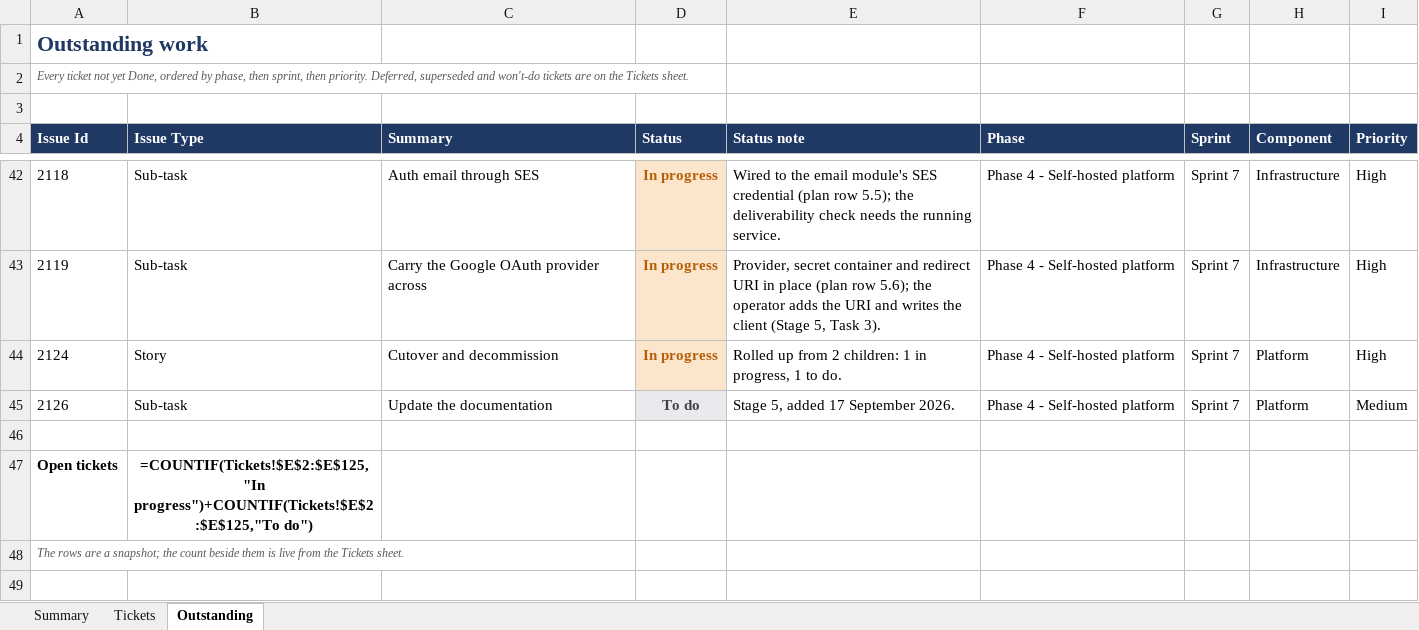
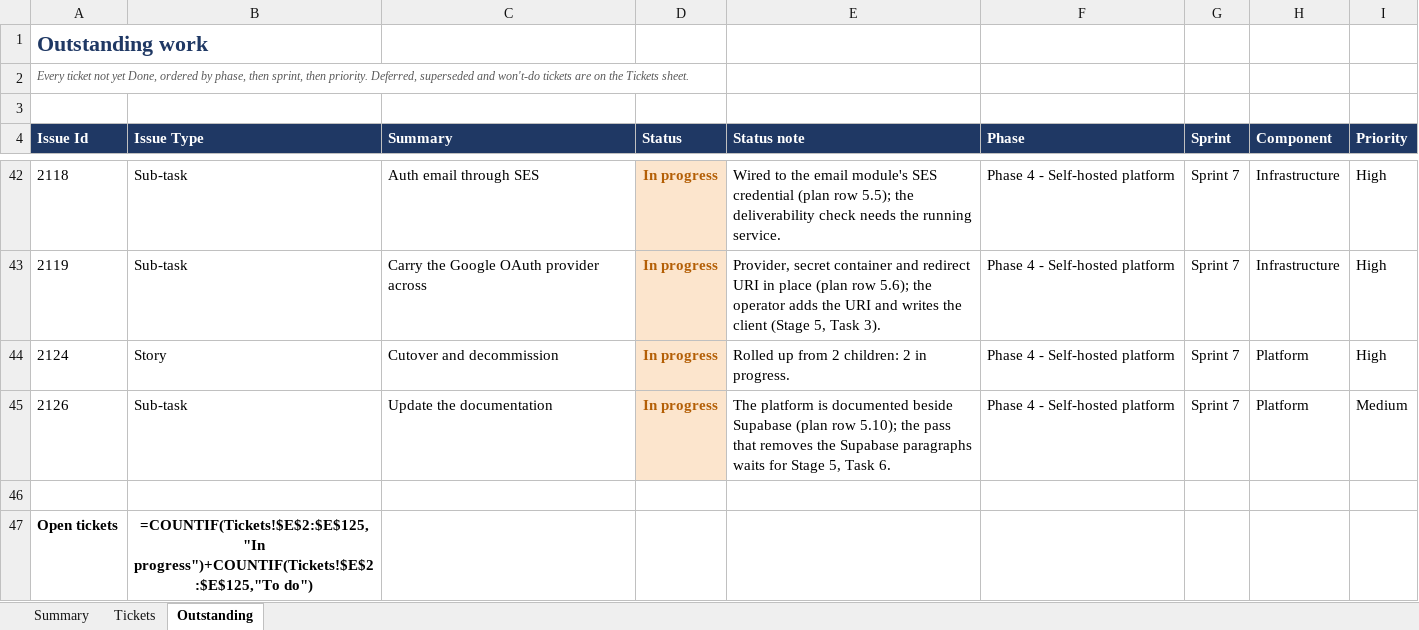
Before and after one commit to Fraser-Matcham/legalworkflows-source, an Excel workbook: docs/delivery-plan/v2/delivery-status.xlsx, sheet Outstanding, drawn as a sheet; only a part is shown, gaps mark what is left out; the shorter side is filled out with more unchanged rows; values as stored, in another font and other column widths than the file's, no borders; formulas without a stored value are shown as written; the diff names each change by its address in the sheet, - before the commit and + after, or states it on an @@ line.

```diff
--- a/docs/delivery-plan/v2/delivery-status.xlsx (sheet Outstanding)
+++ b/docs/delivery-plan/v2/delivery-status.xlsx (sheet Outstanding)
-E44 (Status note): …2 children: 1 in progress, 1 to do.
+E44 (Status note): …2 children: 2 in progress.
-D45 (Status): To do
+D45 (Status): In progress
@@ D45 fill: #E8EAED → #FCE5CD, text colour: #434343 → #B45F06 @@
-E45 (Status note): Stage 5, added 17 September 2026.
+E45 (Status note): The platform is documented beside Supabase (plan row 5.10); the pass that removes the Supabase paragraphs waits for Stage 5, Task 6.
```
Also changed, not shown: sheet Tickets, 6 other files.
